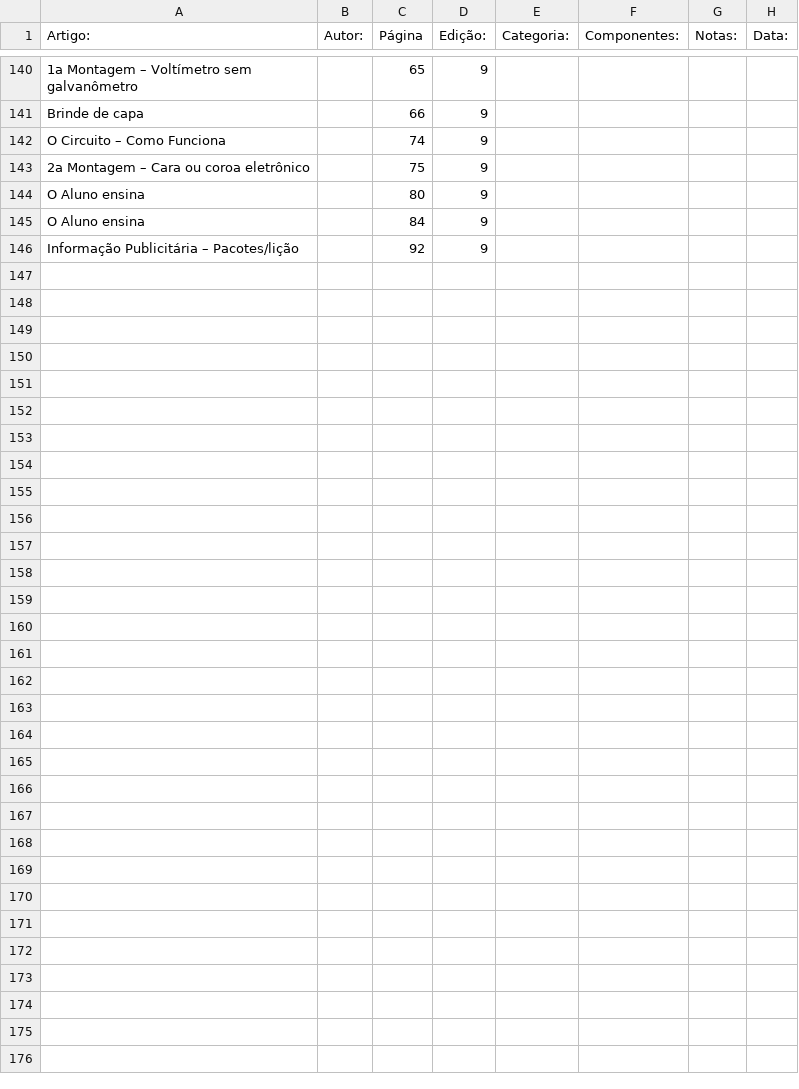
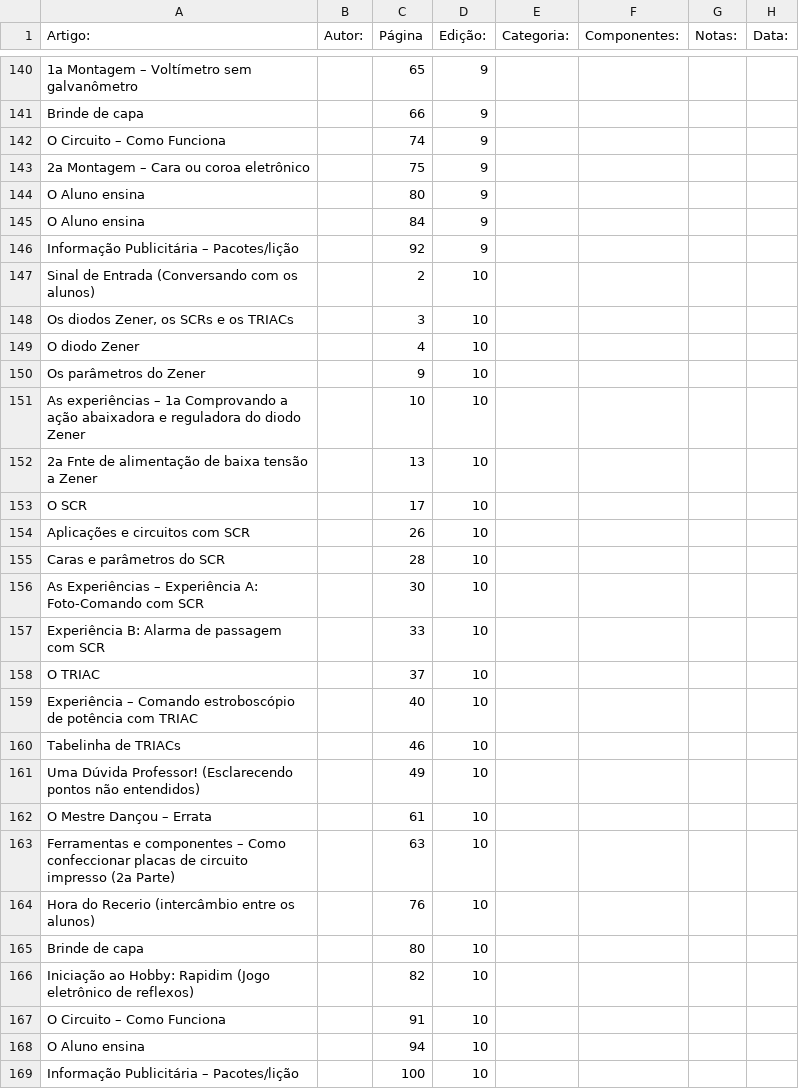
Before and after one commit to Pakequis/Indices_revistas_de_eletronica, a CSV file: Indices/Be-a-ba da Eletronica.csv, drawn as a sheet; only a part is shown, gaps mark what is left out; the diff names each change by its address in the sheet, - before the commit and + after, or states it on an @@ line.

Commit message:
Edição 10

```diff
--- a/Indices/Be-a-ba da Eletronica.csv
+++ b/Indices/Be-a-ba da Eletronica.csv
+row 147: Sinal de Entrada (Conversando com os alunos) |  | 2 | 10
+row 148: Os diodos Zener, os SCRs e os TRIACs |  | 3 | 10
+row 149: O diodo Zener |  | 4 | 10
+row 150: Os parâmetros do Zener |  | 9 | 10
+row 151: As experiências – 1a Comprovando a ação abaixadora e reguladora do diodo Zener |  | 10 | 10
+row 152: 2a Fnte de alimentação de baixa tensão a Zener |  | 13 | 10
+row 153: O SCR |  | 17 | 10
+row 154: Aplicações e circuitos com SCR |  | 26 | 10
+row 155: Caras e parâmetros do SCR |  | 28 | 10
+row 156: As Experiências – Experiência A: Foto-Comando com SCR |  | 30 | 10
+row 157: Experiência B: Alarma de passagem com SCR |  | 33 | 10
+row 158: O TRIAC |  | 37 | 10
+row 159: Experiência – Comando estroboscópio de potência com TRIAC |  | 40 | 10
+row 160: Tabelinha de TRIACs |  | 46 | 10
+row 161: Uma Dúvida Professor! (Esclarecendo pontos não entendidos) |  | 49 | 10
+row 162: O Mestre Dançou – Errata |  | 61 | 10
+row 163: Ferramentas e componentes – Como confeccionar placas de circuito impresso (2a Parte) |  | 63 | 10
+row 164: Hora do Recerio (intercâmbio entre os alunos) |  | 76 | 10
+row 165: Brinde de capa |  | 80 | 10
+row 166: Iniciação ao Hobby: Rapidim (Jogo eletrônico de reflexos) |  | 82 | 10
+row 167: O Circuito – Como Funciona |  | 91 | 10
+row 168: O Aluno ensina |  | 94 | 10
+row 169: Informação Publicitária – Pacotes/lição |  | 100 | 10
```
